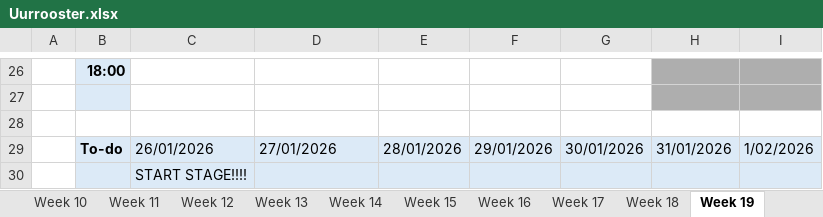
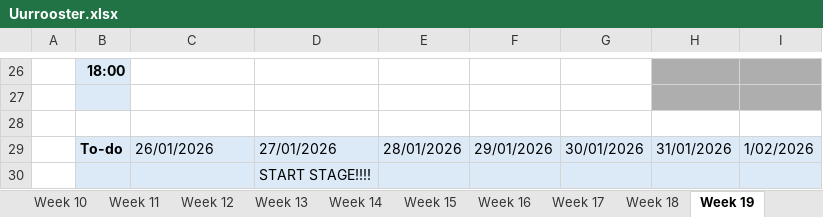
Before and after one commit to ninjahisser/LUCA-3, an Excel workbook: Uurrooster.xlsx, sheet Week 19, drawn as a sheet; only a part is shown, gaps mark what is left out; values as stored, in another font and other column widths than the file's, no borders; conditional formats not drawn; removed rows and columns are numbered as before the commit, all else as after; the diff names each change by its address in the sheet, - before the commit and + after, or states it on an @@ line.

```diff
--- a/Uurrooster.xlsx (sheet Week 19)
+++ b/Uurrooster.xlsx (sheet Week 19)
-row 30:  |  | START STAGE!!!!
+row 30:  |  |  | START STAGE!!!!
```
Also changed, not shown: sheet Week 12, sheet Week 29, sheet Week 28.
